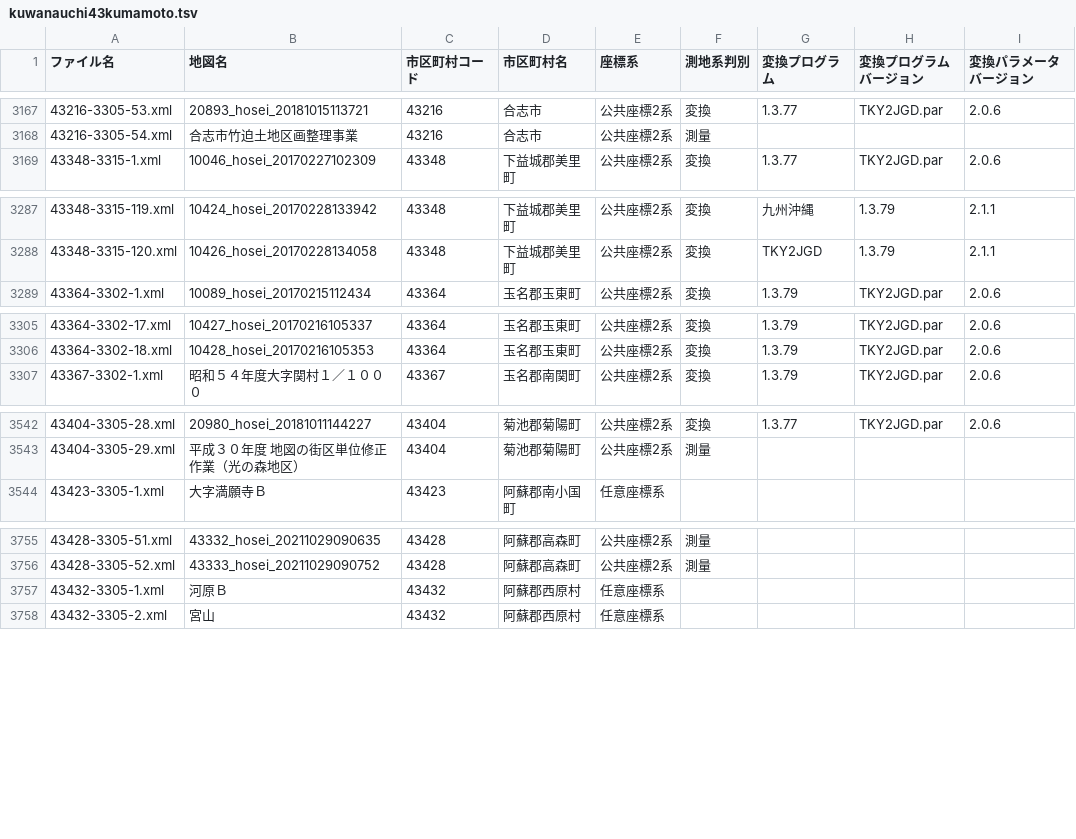
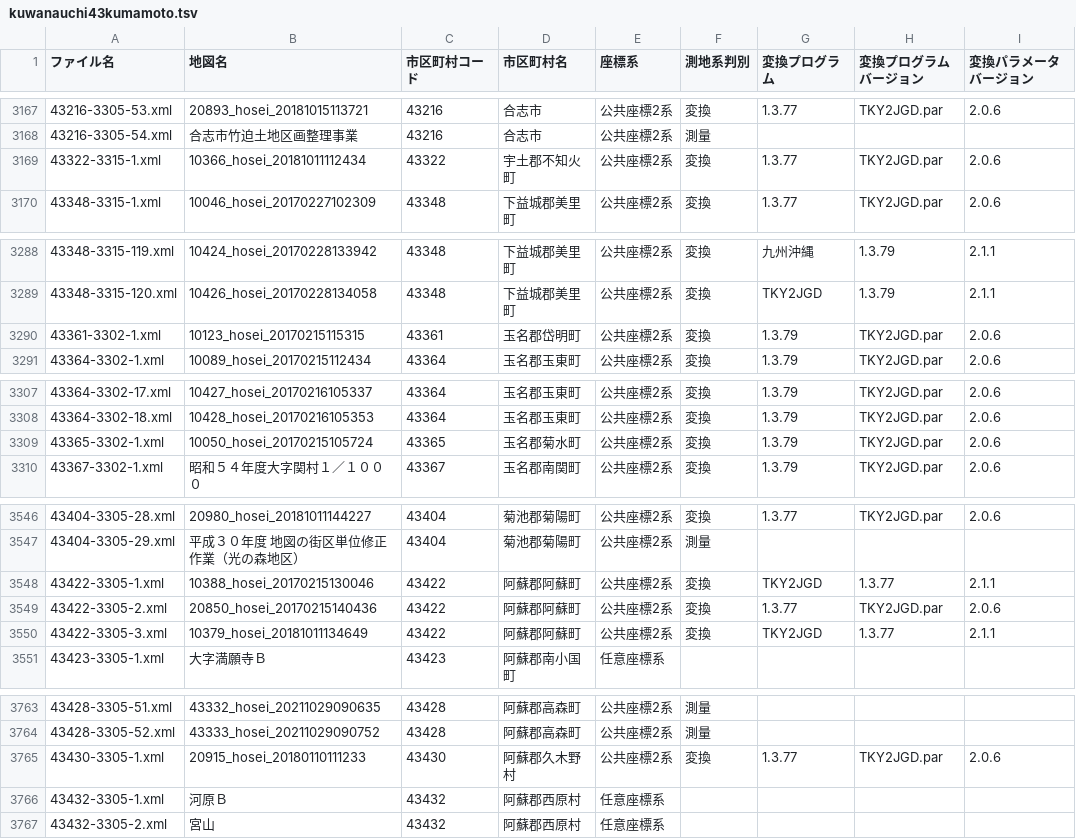
Before and after one commit to tohka/mojxml_summary, a TSV file: kuwanauchi43kumamoto.tsv, drawn as a sheet; only a part is shown, gaps mark what is left out; the diff covers the shown part only; the diff names each change by its address in the sheet, - before the commit and + after, or states it on an @@ line.

```diff
--- a/kuwanauchi43kumamoto.tsv
+++ b/kuwanauchi43kumamoto.tsv
+row 3169: 43322-3315-1.xml | 10366_hosei_20181011112434 | 43322 | 宇土郡不知火町 | 公共座標2系 | 変換 | 1.3.77 | TKY2JGD.par | 2.0.6
+row 3290: 43361-3302-1.xml | 10123_hosei_20170215115315 | 43361 | 玉名郡岱明町 | 公共座標2系 | 変換 | 1.3.79 | TKY2JGD.par | 2.0.6
+row 3309: 43365-3302-1.xml | 10050_hosei_20170215105724 | 43365 | 玉名郡菊水町 | 公共座標2系 | 変換 | 1.3.79 | TKY2JGD.par | 2.0.6
+row 3548: 43422-3305-1.xml | 10388_hosei_20170215130046 | 43422 | 阿蘇郡阿蘇町 | 公共座標2系 | 変換 | TKY2JGD | 1.3.77 | 2.1.1
+row 3549: 43422-3305-2.xml | 20850_hosei_20170215140436 | 43422 | 阿蘇郡阿蘇町 | 公共座標2系 | 変換 | 1.3.77 | TKY2JGD.par | 2.0.6
+row 3550: 43422-3305-3.xml | 10379_hosei_20181011134649 | 43422 | 阿蘇郡阿蘇町 | 公共座標2系 | 変換 | TKY2JGD | 1.3.77 | 2.1.1
+row 3765: 43430-3305-1.xml | 20915_hosei_20180110111233 | 43430 | 阿蘇郡久木野村 | 公共座標2系 | 変換 | 1.3.77 | TKY2JGD.par | 2.0.6
```
Also changed, not shown: 3 added rows elsewhere in this file, kuwanauchi33okayama.tsv, kuwanauchi40fukuoka.tsv, 17 other files.
